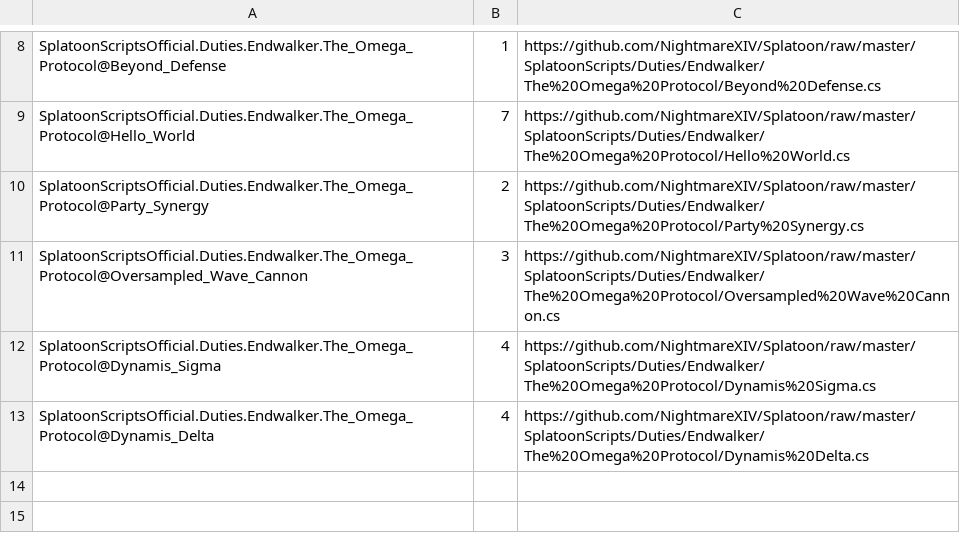
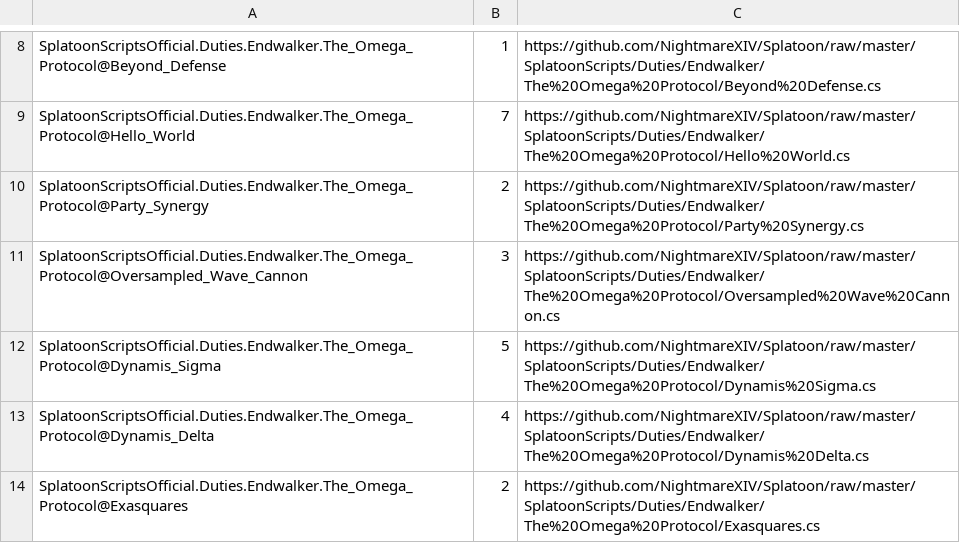
Before and after one commit to NightmareXIV/Splatoon, a CSV file: SplatoonScripts/update.csv, drawn as a sheet; only a part is shown, gaps mark what is left out.

```diff
--- a/SplatoonScripts/update.csv
+++ b/SplatoonScripts/update.csv
@@ -11,3 +11,4 @@ SplatoonScriptsOfficial.Duties.Endwalker.The_Omega_Protocol@Party_Synergy,2,http
 SplatoonScriptsOfficial.Duties.Endwalker.The_Omega_Protocol@Oversampled_Wave_Cannon,3,https://github.com/NightmareXIV/Splatoon/raw/master/SplatoonScripts/Duties/Endwalker/The%20Omega%20Protocol/Oversampled%20Wave%20Cannon.cs
-SplatoonScriptsOfficial.Duties.Endwalker.The_Omega_Protocol@Dynamis_Sigma,4,https://github.com/NightmareXIV/Splatoon/raw/master/SplatoonScripts/Duties/Endwalker/The%20Omega%20Protocol/Dynamis%20Sigma.cs
+SplatoonScriptsOfficial.Duties.Endwalker.The_Omega_Protocol@Dynamis_Sigma,5,https://github.com/NightmareXIV/Splatoon/raw/master/SplatoonScripts/Duties/Endwalker/The%20Omega%20Protocol/Dynamis%20Sigma.cs
 SplatoonScriptsOfficial.Duties.Endwalker.The_Omega_Protocol@Dynamis_Delta,4,https://github.com/NightmareXIV/Splatoon/raw/master/SplatoonScripts/Duties/Endwalker/The%20Omega%20Protocol/Dynamis%20Delta.cs
+SplatoonScriptsOfficial.Duties.Endwalker.The_Omega_Protocol@Exasquares,2,https://github.com/NightmareXIV/Splatoon/raw/master/SplatoonScripts/Duties/Endwalker/The%20Omega%20Protocol/Exasquares.cs
```
Also changed, not shown: 3 other files.
